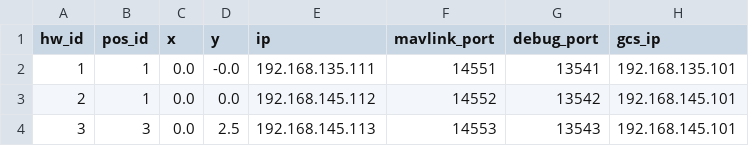
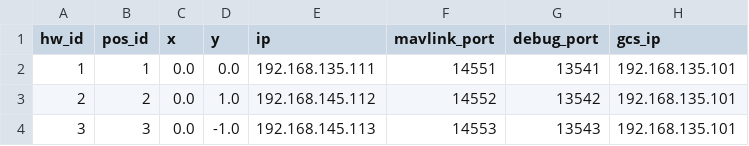
Before and after one commit to the-mak-00/mavsdk_drone_show, a CSV file: config.csv, drawn as a sheet.

```diff
--- a/config.csv
+++ b/config.csv
@@ -1,4 +1,4 @@
 hw_id,pos_id,x,y,ip,mavlink_port,debug_port,gcs_ip
-1,1,0.0,-0.0,192.168.135.111,14551,13541,192.168.135.101
-2,1,0.0,0.0,192.168.145.112,14552,13542,192.168.145.101
-3,3,0.0,2.5,192.168.145.113,14553,13543,192.168.145.101
+1,1,0.0,0.0,192.168.135.111,14551,13541,192.168.135.101
+2,2,0.0,1.0,192.168.145.112,14552,13542,192.168.135.101
+3,3,0.0,-1.0,192.168.145.113,14553,13543,192.168.135.101
```
Also changed, not shown: 2 other files.
